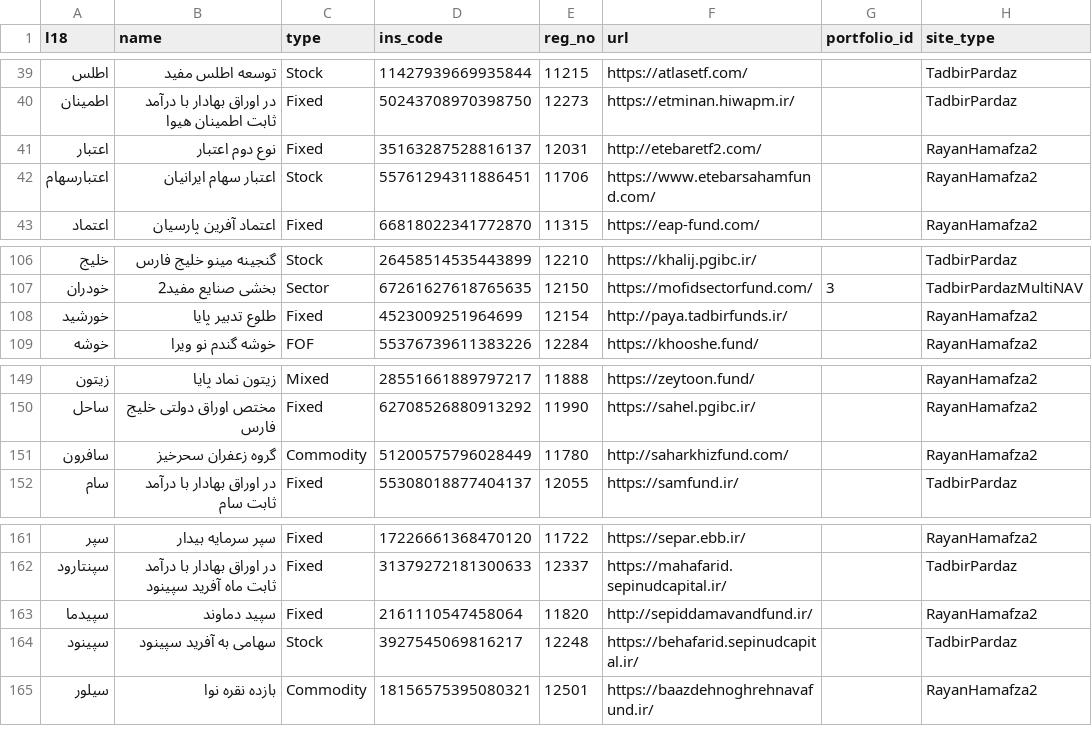
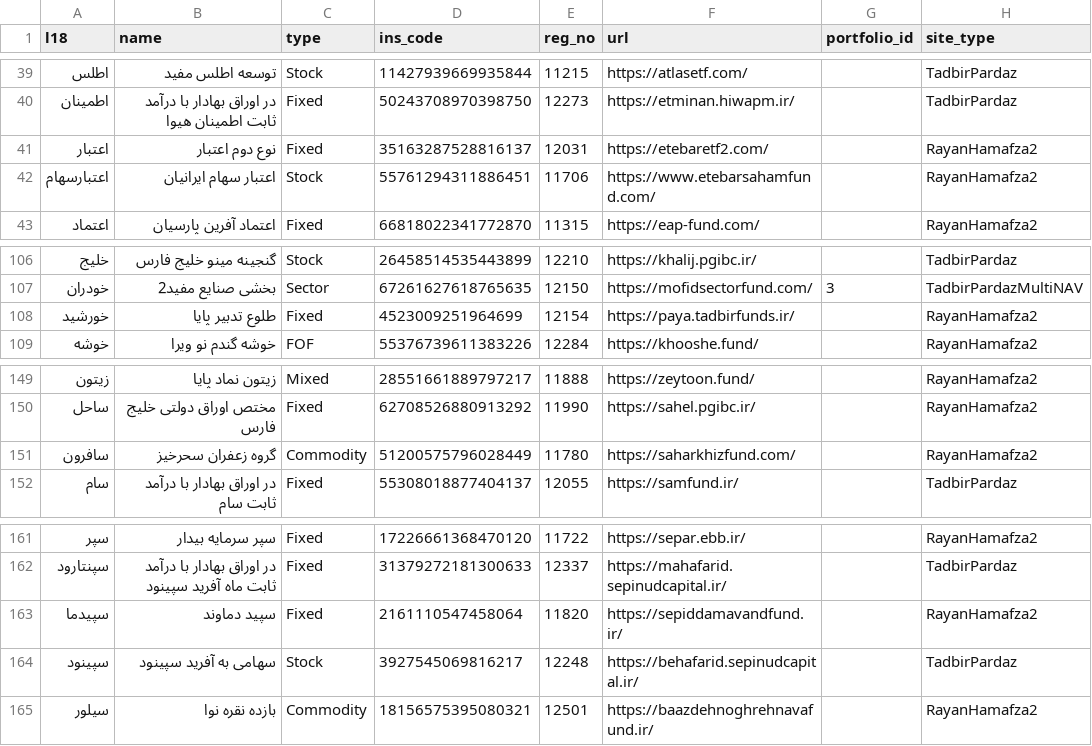
Before and after one commit to 5j9/iranetf, a CSV file: iranetf/dataset.csv, drawn as a sheet; only a part is shown, gaps mark what is left out; the diff names each change by its address in the sheet, - before the commit and + after, or states it on an @@ line.

Commit message:
fix https redirects

```diff
--- a/iranetf/dataset.csv
+++ b/iranetf/dataset.csv
-F41 (url): http://etebaretf2.com/
+F41 (url): https://etebaretf2.com/
-F108 (url): http://paya.tadbirfunds.ir/
+F108 (url): https://paya.tadbirfunds.ir/
-F151 (url): http://saharkhizfund.com/
+F151 (url): https://saharkhizfund.com/
-F163 (url): http://sepiddamavandfund.ir/
+F163 (url): https://sepiddamavandfund.ir/
```
